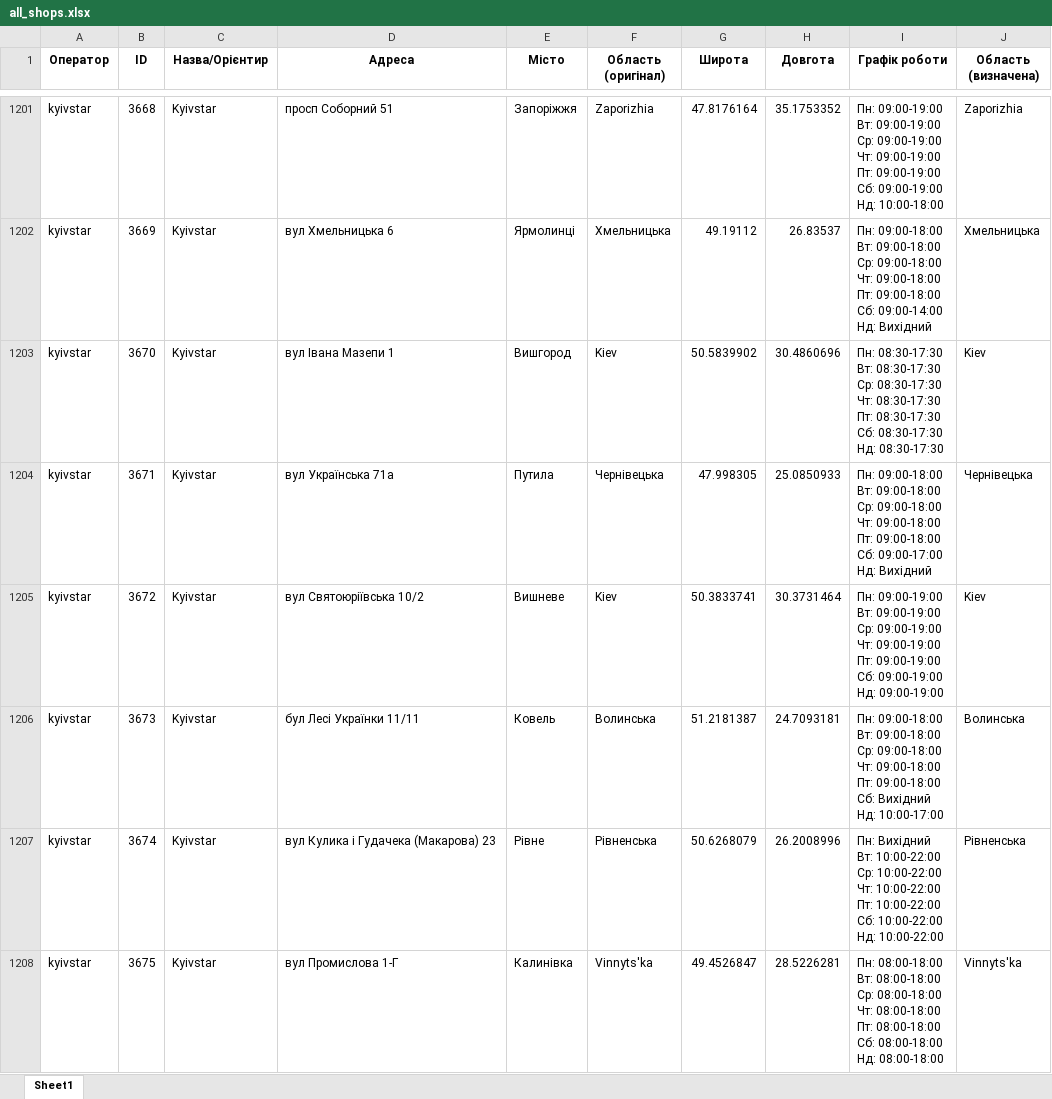
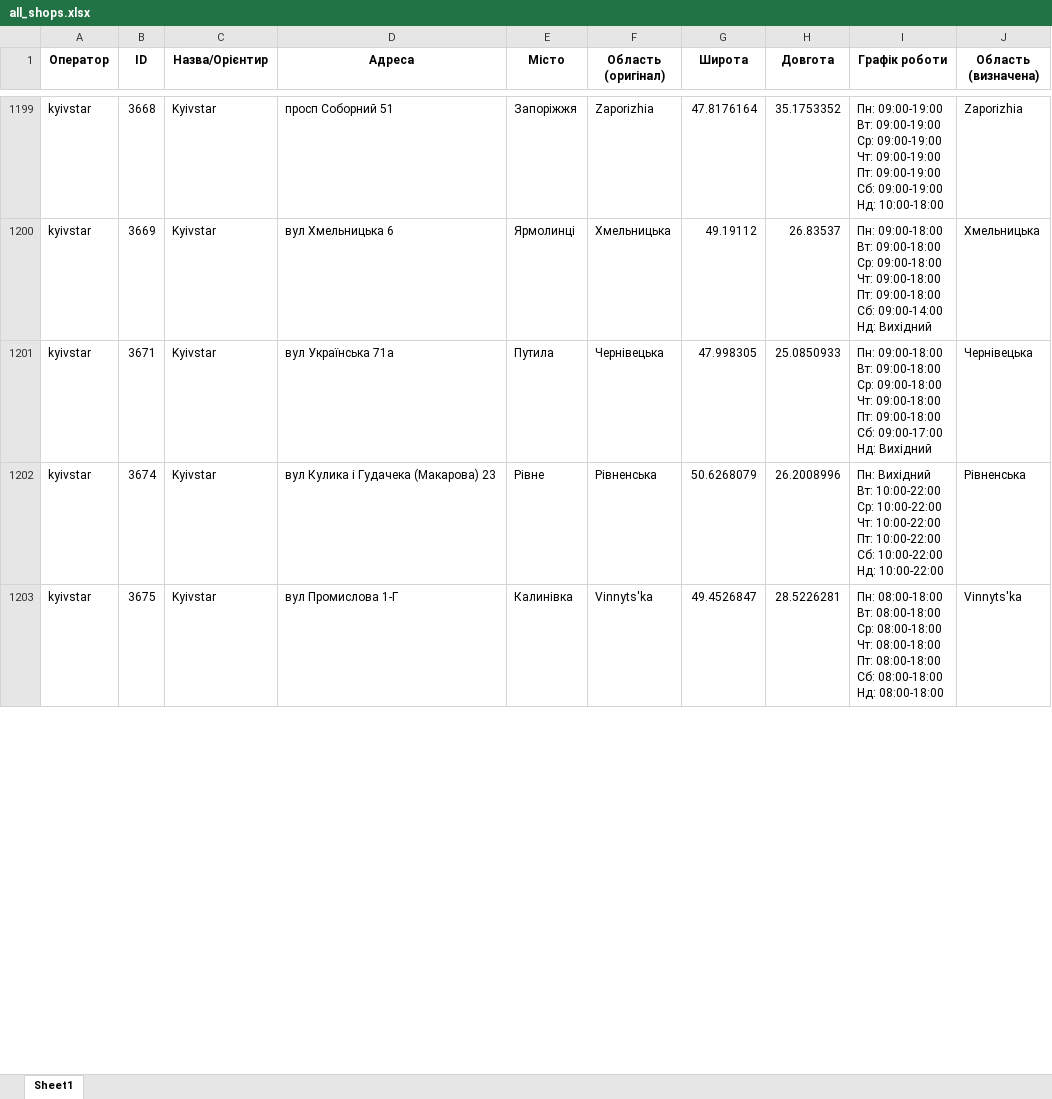
Before and after one commit to userMkovalov/ukraine-shops-map, an Excel workbook: all_shops.xlsx, sheet Sheet1, drawn as a sheet; only a part is shown, gaps mark what is left out; values as stored, in another font and other column widths than the file's, no borders; removed rows and columns are numbered as before the commit, all else as after; ↵ is a line break in a cell; the diff covers the shown part only; the diff names each change by its address in the sheet, - before the commit and + after, or states it on an @@ line.

```diff
--- a/all_shops.xlsx (sheet Sheet1)
+++ b/all_shops.xlsx (sheet Sheet1)
-row 1203: kyivstar | 3670 | Kyivstar | вул Івана Мазепи 1 | Вишгород | Kiev | 50.5839902 | 30.4860696 | Пн: 08:30-17:30 ↵ Вт: 08:30-17:30 ↵ Ср: 08:30-17:30 ↵ Чт: 08:30-17:30 ↵ Пт: 08:30-17:30 ↵ Сб: 08:30-17:30 ↵ Нд: 08:30-17:30 | Kiev
-row 1205: kyivstar | 3672 | Kyivstar | вул Святоюріївська 10/2 | Вишневе | Kiev | 50.3833741 | 30.3731464 | Пн: 09:00-19:00 ↵ Вт: 09:00-19:00 ↵ Ср: 09:00-19:00 ↵ Чт: 09:00-19:00 ↵ Пт: 09:00-19:00 ↵ Сб: 09:00-19:00 ↵ Нд: 09:00-19:00 | Kiev
-row 1206: kyivstar | 3673 | Kyivstar | бул Лесі Українки 11/11 | Ковель | Волинська | 51.2181387 | 24.7093181 | Пн: 09:00-18:00 ↵ Вт: 09:00-18:00 ↵ Ср: 09:00-18:00 ↵ Чт: 09:00-18:00 ↵ Пт: 09:00-18:00 ↵ Сб: Вихідний ↵ Нд: 10:00-17:00 | Волинська
```
Also changed, not shown: 5 added rows and 2 removed rows elsewhere in this sheet, 1 other file.
